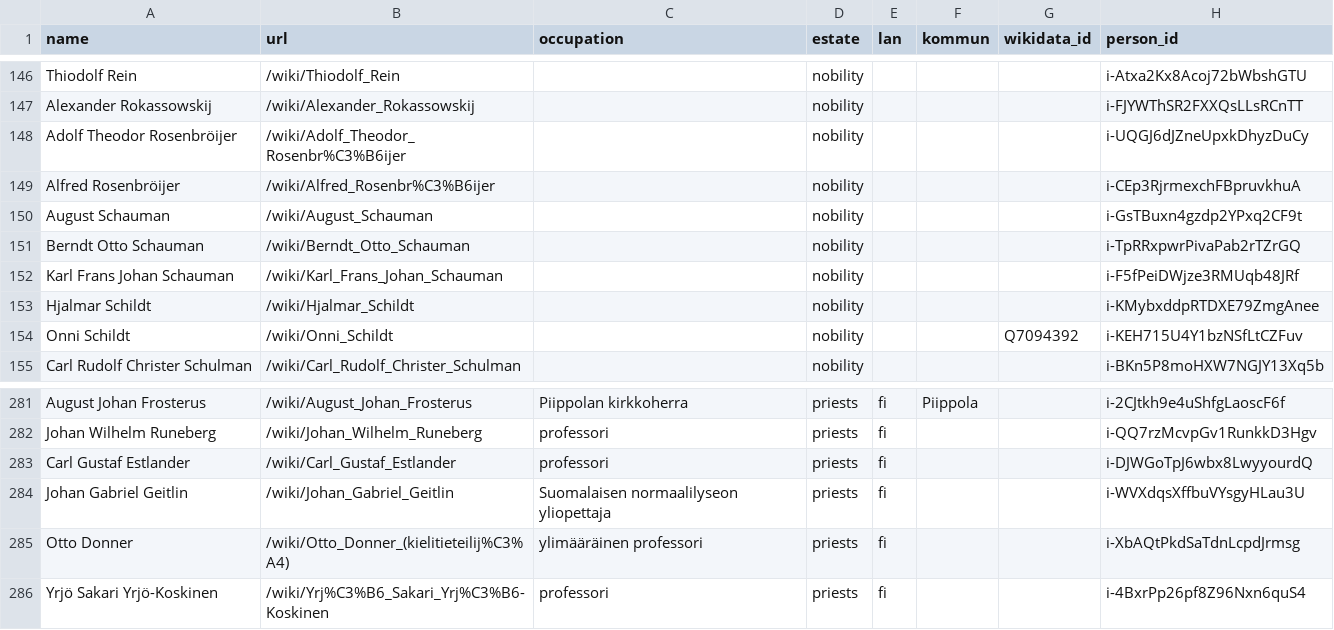
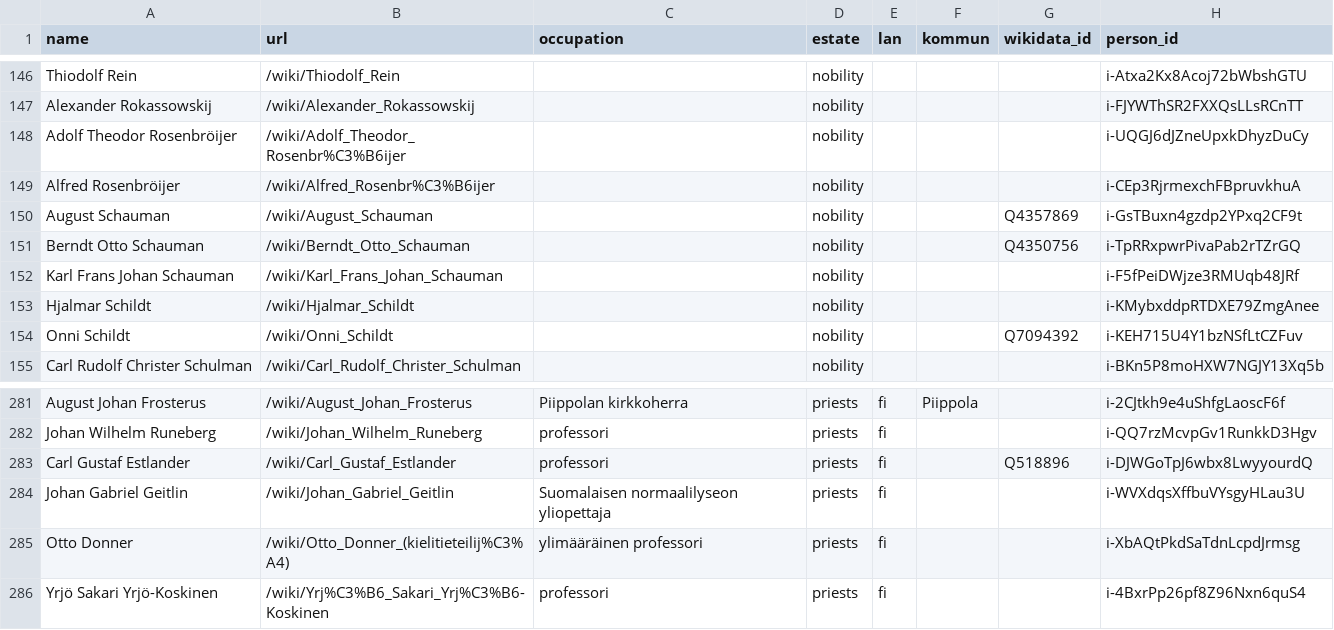
Before and after one commit to swerik-project/valtiopaivat-persons, a CSV file: data/sources/wikipedia/wikipedia_Säätyvaltiopäivät-1882.csv, drawn as a sheet; only a part is shown, gaps mark what is left out.

```diff
--- a/data/sources/wikipedia/wikipedia_Säätyvaltiopäivät-1882.csv
+++ b/data/sources/wikipedia/wikipedia_Säätyvaltiopäivät-1882.csv
@@ -149,4 +149,4 @@ Adolf Theodor Rosenbröijer;/wiki/Adolf_Theodor_Rosenbr%C3%B6ijer;;nobility;;;;i
 Alfred Rosenbröijer;/wiki/Alfred_Rosenbr%C3%B6ijer;;nobility;;;;i-CEp3RjrmexchFBpruvkhuA
-August Schauman;/wiki/August_Schauman;;nobility;;;;i-GsTBuxn4gzdp2YPxq2CF9t
-Berndt Otto Schauman;/wiki/Berndt_Otto_Schauman;;nobility;;;;i-TpRRxpwrPivaPab2rTZrGQ
+August Schauman;/wiki/August_Schauman;;nobility;;;Q4357869;i-GsTBuxn4gzdp2YPxq2CF9t
+Berndt Otto Schauman;/wiki/Berndt_Otto_Schauman;;nobility;;;Q4350756;i-TpRRxpwrPivaPab2rTZrGQ
 Karl Frans Johan Schauman;/wiki/Karl_Frans_Johan_Schauman;;nobility;;;;i-F5fPeiDWjze3RMUqb48JRf
@@ -282,3 +282,3 @@ August Johan Frosterus;/wiki/August_Johan_Frosterus;Piippolan kirkkoherra;priest
 Johan Wilhelm Runeberg;/wiki/Johan_Wilhelm_Runeberg;professori;priests;fi;;;i-QQ7rzMcvpGv1RunkkD3Hgv
-Carl Gustaf Estlander;/wiki/Carl_Gustaf_Estlander;professori;priests;fi;;;i-DJWGoTpJ6wbx8LwyyourdQ
+Carl Gustaf Estlander;/wiki/Carl_Gustaf_Estlander;professori;priests;fi;;Q518896;i-DJWGoTpJ6wbx8LwyyourdQ
 Johan Gabriel Geitlin;/wiki/Johan_Gabriel_Geitlin;Suomalaisen normaalilyseon yliopettaja;priests;fi;;;i-WVXdqsXffbuVYsgyHLau3U
```
Also changed, not shown: data/sources/wikipedia/wikipedia_Säätyvaltiopäivät-1863.csv, data/sources/wikipedia/wikipedia_Säätyvaltiopäivät-1867.csv, 12 other files.
